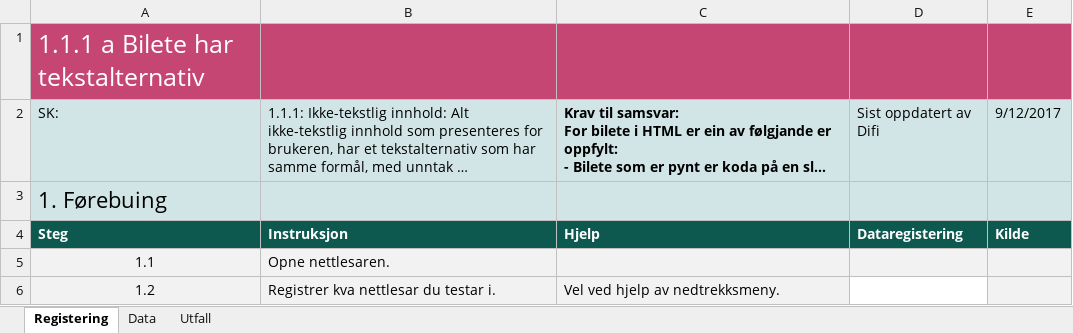
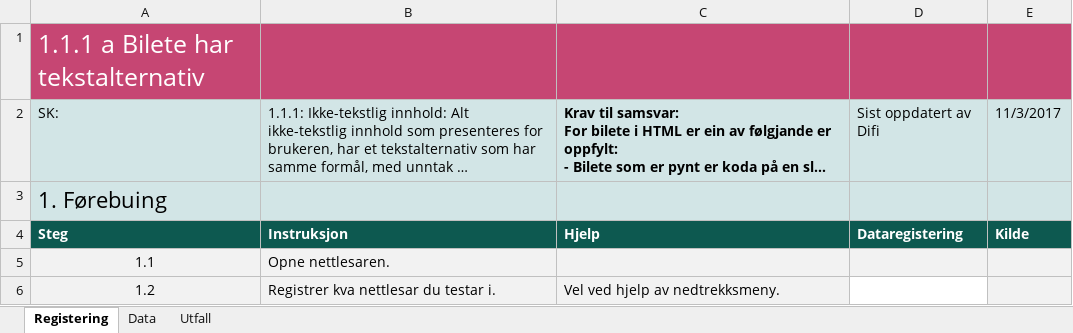
Before and after one commit to TilsynForUniversellUtforming/Indikatorar-for-WCAG-2.0, an Excel workbook: 111 - 19/111a.xlsm, sheet Registering, drawn as a sheet; only a part is shown; long unchanged cells end in …; values as stored, in another font and other column widths than the file's, no borders; charts and pictures and conditional formats not drawn; the diff names each change by its address in the sheet, - before the commit and + after, or states it on an @@ line.

```diff
--- a/111 - 19/111a.xlsm (sheet Registering)
+++ b/111 - 19/111a.xlsm (sheet Registering)
-E2: 9/12/2017
+E2: 11/3/2017
```
Also changed, not shown: 111 - 19/111b.xlsm, 131 - 28/131b.xlsm, 4 other files.
